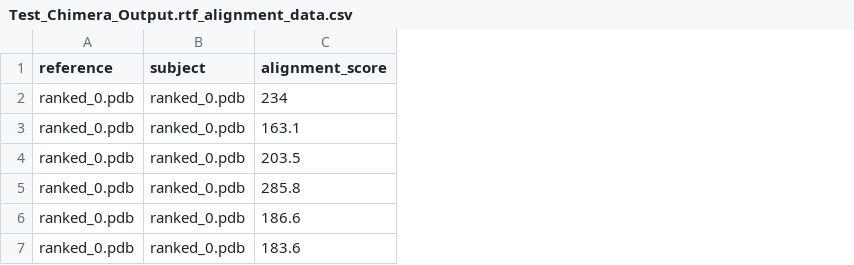
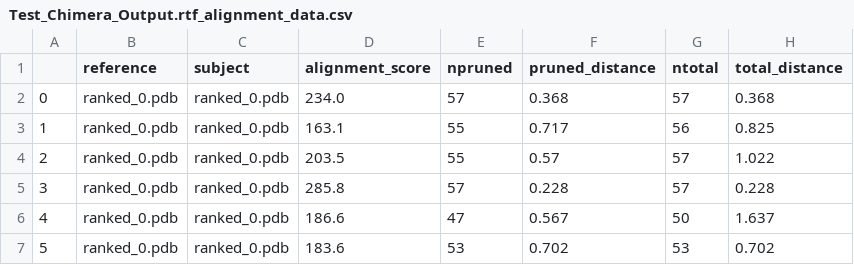
Before and after one commit to ianandersonlol/FarmAlphafold, a CSV file: WiP/Test_Chimera_Output.rtf_alignment_data.csv, drawn as a sheet; addresses are those after the commit; the diff names each change by its address in the sheet, - before the commit and + after, or states it on an @@ line.

Commit message:
finished alignment extractor

```diff
--- a/WiP/Test_Chimera_Output.rtf_alignment_data.csv
+++ b/WiP/Test_Chimera_Output.rtf_alignment_data.csv
+column A, rows 2-7: 0 | 1 | 2 | 3 | 4 | 5
+column E (npruned), rows 2-7: 57 | 55 | 55 | 57 | 47 | 53
+column F (pruned_distance), rows 2-7: 0.368 | 0.717 | 0.57 | 0.228 | 0.567 | 0.702
+column G (ntotal), rows 2-7: 57 | 56 | 57 | 57 | 50 | 53
+column H (total_distance), rows 2-7: 0.368 | 0.825 | 1.022 | 0.228 | 1.637 | 0.702
-D2 (alignment_score): 234
+D2 (alignment_score): 234.0
```
Also changed, not shown: 5 other files.
